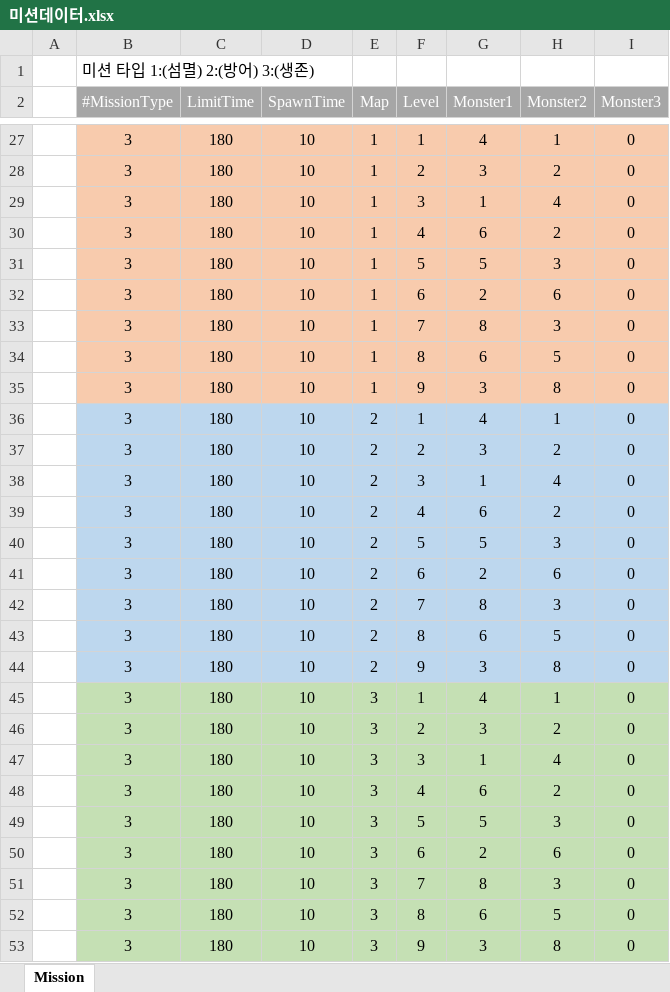
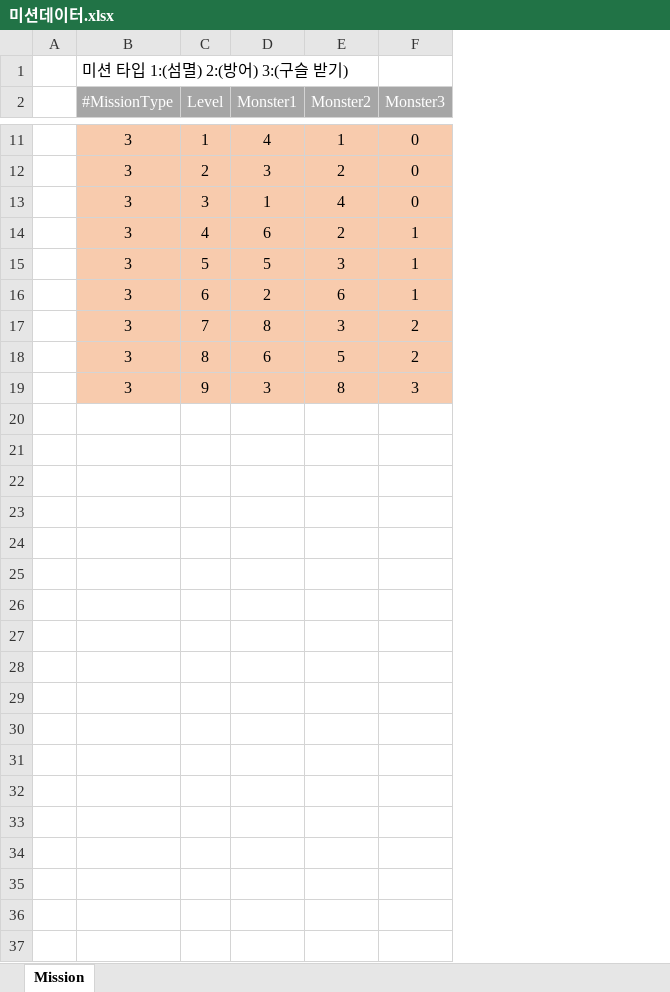
Before and after one commit to lalyns/MondayClass, an Excel workbook: Document/데이터/미션데이터.xlsx, sheet Mission, drawn as a sheet; only a part is shown, gaps mark what is left out; values as stored, in another font and other column widths than the file's, no borders; removed rows and columns are numbered as before the commit, all else as after; the diff covers the shown part only; the diff names each change by its address in the sheet, - before the commit and + after, or states it on an @@ line.

```diff
--- a/Document/데이터/미션데이터.xlsx (sheet Mission)
+++ b/Document/데이터/미션데이터.xlsx (sheet Mission)
-column C (LimitTime), rows 27-35: all 180
-column D (SpawnTime), rows 27-35: all 10
-column E (Map), rows 27-35: all 1
-B1 (#MissionType): 미션 타입 1:(섬멸) 2:(방어) 3:(생존)
+B1 (#MissionType): 미션 타입 1:(섬멸) 2:(방어) 3:(구슬 받기)
-F14:F16 (Monster3): 0
+F14:F16 (Monster3): 1
-F17:F18 (Monster3): 0
+F17:F18 (Monster3): 2
-F19 (Monster3): 0
+F19 (Monster3): 3
-row 36:  | 3 | 180 | 10 | 2 | 1 | 4 | 1 | 0
-row 37:  | 3 | 180 | 10 | 2 | 2 | 3 | 2 | 0
-row 38:  | 3 | 180 | 10 | 2 | 3 | 1 | 4 | 0
-row 39:  | 3 | 180 | 10 | 2 | 4 | 6 | 2 | 0
-row 40:  | 3 | 180 | 10 | 2 | 5 | 5 | 3 | 0
-row 41:  | 3 | 180 | 10 | 2 | 6 | 2 | 6 | 0
-row 42:  | 3 | 180 | 10 | 2 | 7 | 8 | 3 | 0
-row 43:  | 3 | 180 | 10 | 2 | 8 | 6 | 5 | 0
-row 44:  | 3 | 180 | 10 | 2 | 9 | 3 | 8 | 0
-row 45:  | 3 | 180 | 10 | 3 | 1 | 4 | 1 | 0
-row 46:  | 3 | 180 | 10 | 3 | 2 | 3 | 2 | 0
-row 47:  | 3 | 180 | 10 | 3 | 3 | 1 | 4 | 0
-row 48:  | 3 | 180 | 10 | 3 | 4 | 6 | 2 | 0
-row 49:  | 3 | 180 | 10 | 3 | 5 | 5 | 3 | 0
-row 50:  | 3 | 180 | 10 | 3 | 6 | 2 | 6 | 0
-row 51:  | 3 | 180 | 10 | 3 | 7 | 8 | 3 | 0
-row 52:  | 3 | 180 | 10 | 3 | 8 | 6 | 5 | 0
-row 53:  | 3 | 180 | 10 | 3 | 9 | 3 | 8 | 0
```
Also changed, not shown: 16 removed rows and 5 edited cells elsewhere in this sheet, Document/시스템 기획서/몬스터/신규프로젝트_드림 캐쳐(가명).xlsx, Document/시스템 기획서/신규프로젝트_미션 시스템_강동민.xlsx, 2 other files.
